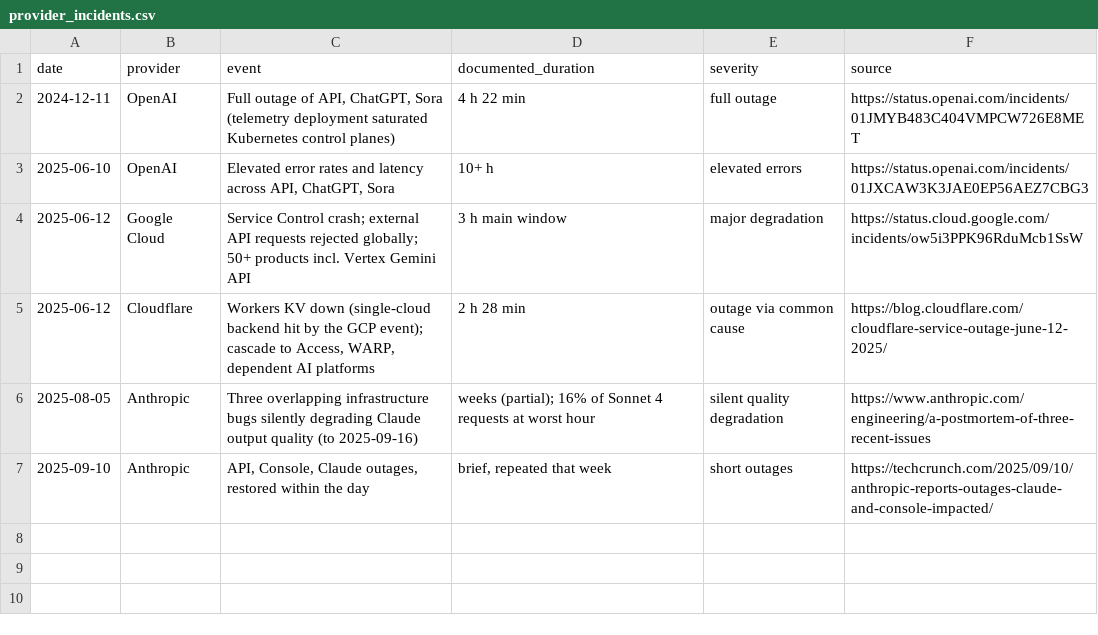
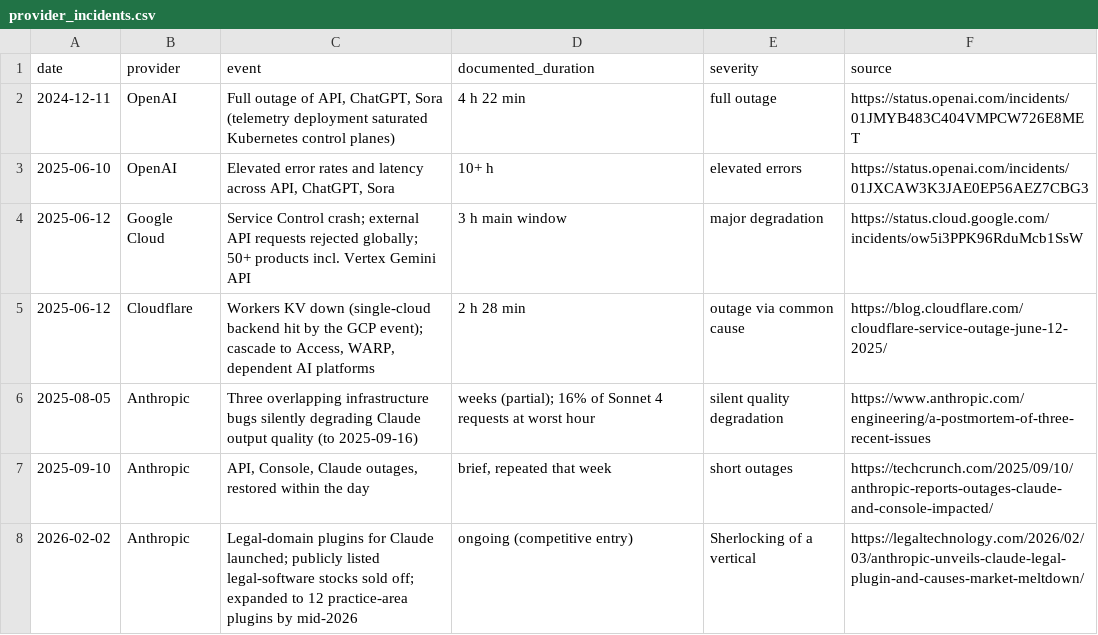
Before and after one commit to skycit/aipdi, a CSV file: supplement/provider_incidents.csv, drawn as a sheet; the diff names each change by its address in the sheet, - before the commit and + after, or states it on an @@ line.

```diff
--- a/supplement/provider_incidents.csv
+++ b/supplement/provider_incidents.csv
+row 8: 2026-02-02 | Anthropic | Legal-domain plugins for Claude launched; publicly listed legal-software stocks sold off; expanded to 12 practice-area plugins by mid-2026 | ongoing (competitive entry) | Sherlocking of a vertical | https://legaltechnology.com/2026/02/03/anthropic-unveils-claude-legal-plugin-and-causes-market-meltdown/
```
Also changed, not shown: 4 other files.
